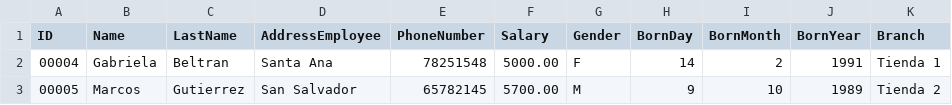
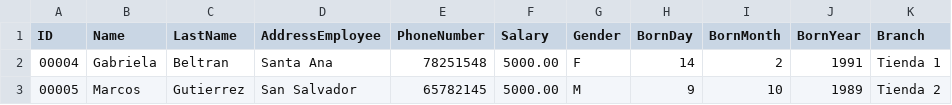
Before and after one commit to DJeovannyZ/proyectoLDP135, a CSV file: dataCSV/Manager.csv (was Manager.csv), drawn as a sheet.

```diff
--- a/Manager.csv
+++ b/dataCSV/Manager.csv
@@ -2,2 +2,2 @@ ID, Name, LastName, AddressEmployee, PhoneNumber, Salary, Gender, BornDay, BornM
 00004, Gabriela, Beltran, Santa Ana, 78251548, 5000.00, F, 14, 2, 1991, Tienda 1
-00005, Marcos, Gutierrez, San Salvador, 65782145, 5700.00, M, 9, 10, 1989, Tienda 2
+00005, Marcos, Gutierrez, San Salvador, 65782145, 5000.00, M, 9, 10, 1989, Tienda 2
```
Also changed, not shown: dataCSV/AreaManagerInformation.csv, dataCSV/Supervisor.csv, 1 other file.
